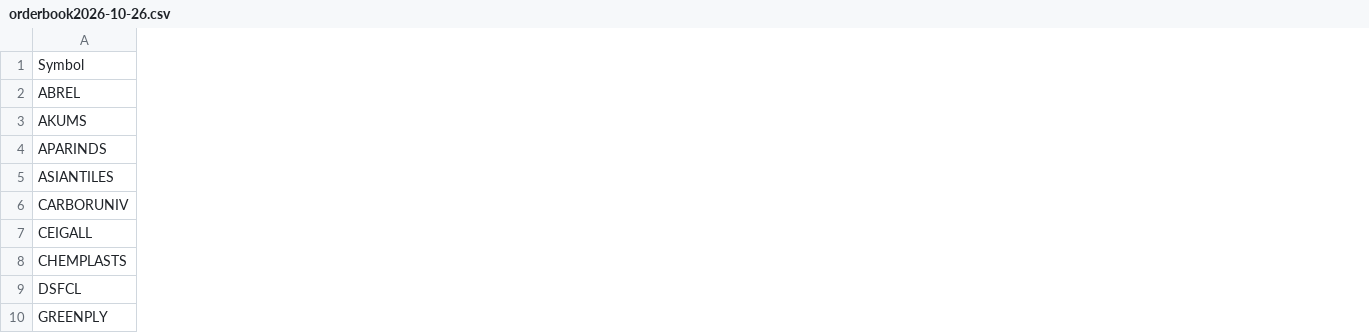
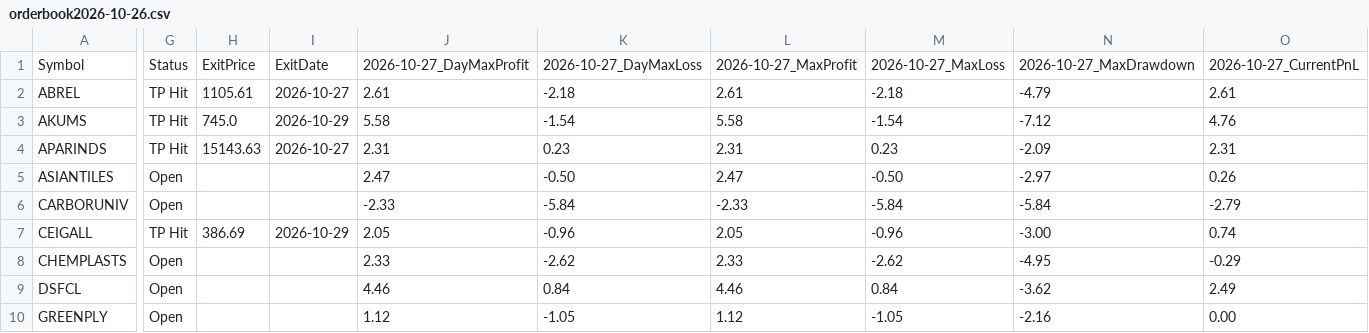
Before and after one commit to faizjio7011-code/csv-website, a CSV file: orderbook/orderbook2026-10-26.csv, drawn as a sheet; only a part is shown, gaps mark what is left out; the diff covers the shown part only; the diff names each change by its address in the sheet, - before the commit and + after, or states it on an @@ line.

```diff
--- a/orderbook/orderbook2026-10-26.csv
+++ b/orderbook/orderbook2026-10-26.csv
+column G, rows 1-10: Status | TP Hit | TP Hit | TP Hit | Open | Open | TP Hit | Open | Open | Open
+column H, rows 1-7: ExitPrice | 1105.61 | 745.0 | 15143.63 |  |  | 386.69
+column I, rows 1-7: ExitDate | 2026-10-27 | 2026-10-29 | 2026-10-27 |  |  | 2026-10-29
+column J, rows 1-10: 2026-10-27_DayMaxProfit | 2.61 | 5.58 | 2.31 | 2.47 | -2.33 | 2.05 | 2.33 | 4.46 | 1.12
+column K, rows 1-10: 2026-10-27_DayMaxLoss | -2.18 | -1.54 | 0.23 | -0.50 | -5.84 | -0.96 | -2.62 | 0.84 | -1.05
+column L, rows 1-10: 2026-10-27_MaxProfit | 2.61 | 5.58 | 2.31 | 2.47 | -2.33 | 2.05 | 2.33 | 4.46 | 1.12
+column M, rows 1-10: 2026-10-27_MaxLoss | -2.18 | -1.54 | 0.23 | -0.50 | -5.84 | -0.96 | -2.62 | 0.84 | -1.05
+column N, rows 1-10: 2026-10-27_MaxDrawdown | -4.79 | -7.12 | -2.09 | -2.97 | -5.84 | -3.00 | -4.95 | -3.62 | -2.16
+column O, rows 1-10: 2026-10-27_CurrentPnL | 2.61 | 4.76 | 2.31 | 0.26 | -2.79 | 0.74 | -0.29 | 2.49 | 0.00
```
Also changed, not shown: 18 added columns elsewhere in this file, orderbook/orderbook2026-10-06.csv, orderbook/orderbook2026-10-09.csv, 8 other files.
